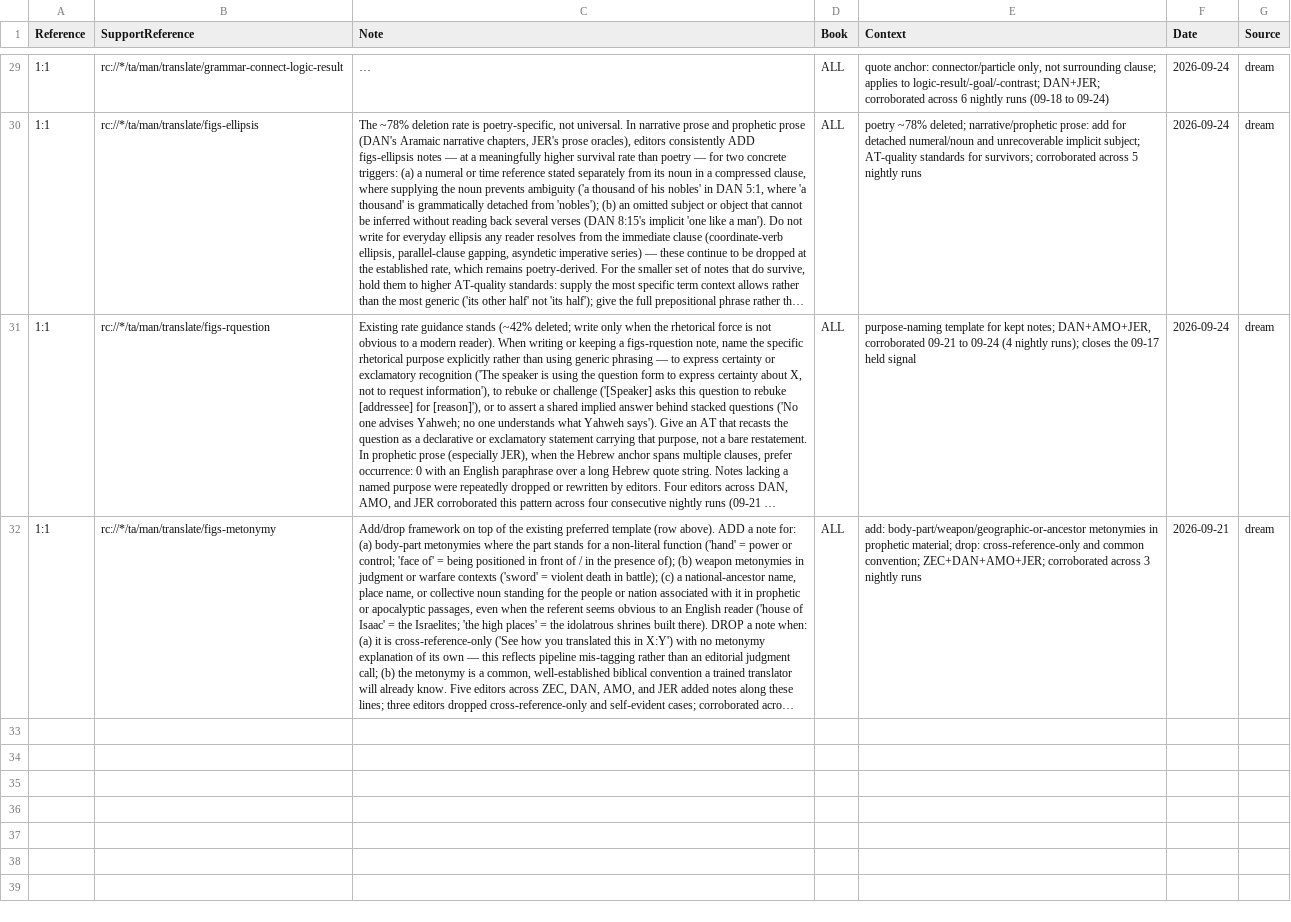
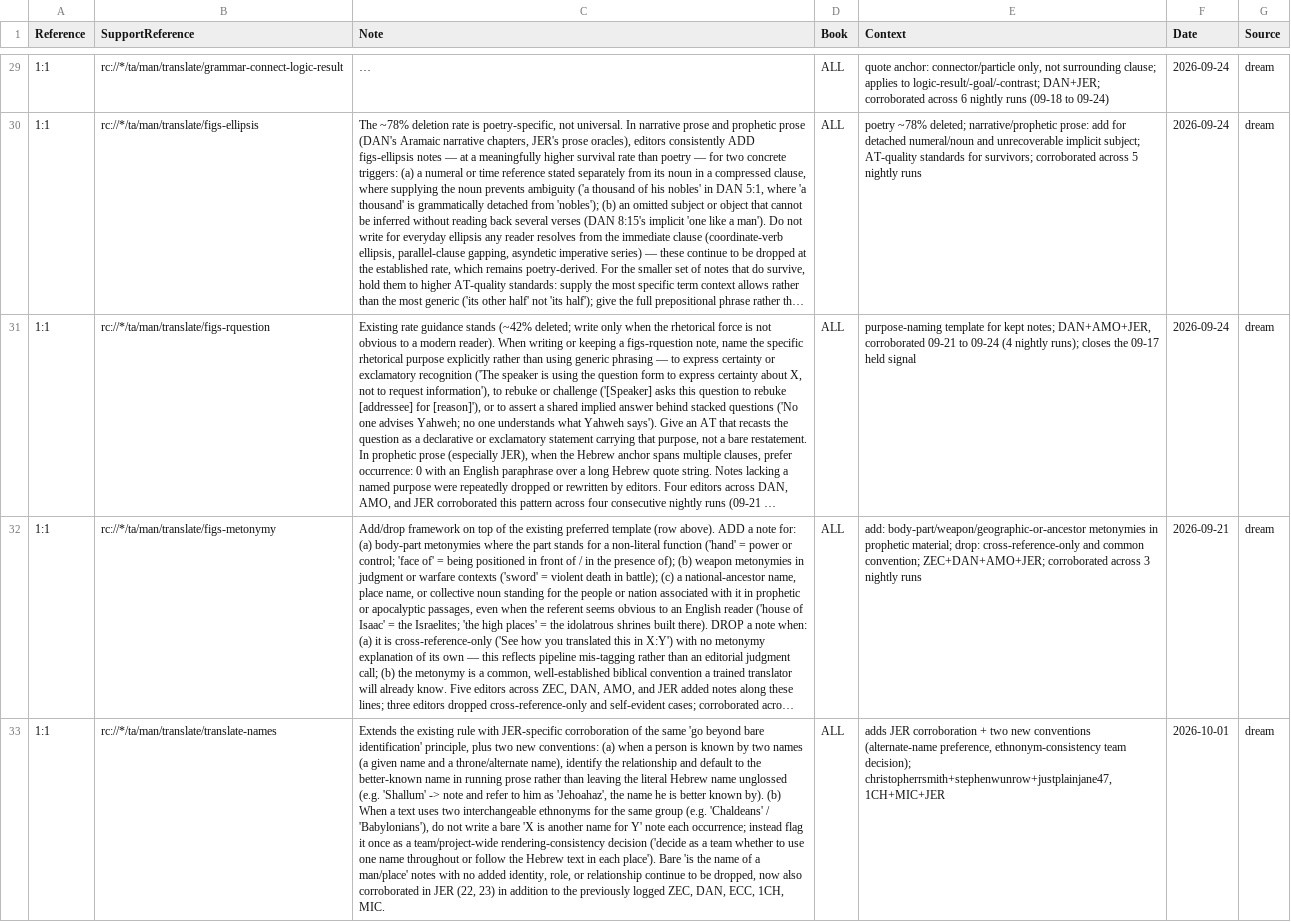
Before and after one commit to unfoldingWord/bp-assistant-skills, a CSV file: data/quick-ref/tn_decisions.csv, drawn as a sheet; only a part is shown, gaps mark what is left out; long unchanged cells end in …; the diff names each change by its address in the sheet, - before the commit and + after, or states it on an @@ line.

Commit message:
chore(dream): consolidate editor feedback (20261001T140043Z)
Tonight's batch (mostly TN add/drop/reword/quote-change signals across DAN/JER/AMO/ZEC/MIC/NUM) is overwhelmingly a re-confirmation of patterns already captured verbatim in tn_decisions.csv and issue_decisions.csv from prior dream runs (figs-metaphor, figs-metonymy, figs-idiom, figs-abstractnouns, writing-pronouns, figs-rquestion, figs-ellipsis genre-split, figs-doublet, translate-symaction, writing-poetry wordplay-drop, quote-anchor discipline, etc. all already match tonight's examples near word-for-word). I'm proposing one genuine strengthen (translate-names gets new JER corroboration with a distinct convention) and surfacing two real self-contradictions in existing memory for human review rather than silently overwriting them.

Review-gated draft — human merges.

```diff
--- a/data/quick-ref/tn_decisions.csv
+++ b/data/quick-ref/tn_decisions.csv
+row 33: 1:1 | rc://*/ta/man/translate/translate-names | Extends the existing rule with JER-specific corroboration of the same 'go beyond bare identification' principle, plus two new conventions: (a) when a person is known by two names (a given name and a throne/alternate name), identify the relationship and default to the better-known name in running prose rather than leaving the literal Hebrew name unglossed (e.g. 'Shallum' -> note and refer to him as 'Jehoahaz', the name he is better known by). (b) When a text uses two interchangeable ethnonyms for the same group (e.g. 'Chaldeans' / 'Babylonians'), do not write a bare 'X is another name for Y' note each occurrence; instead flag it once as a team/project-wide rendering-consistency decision ('decide as a team whether to use one name throughout or follow the Hebrew text in each place'). Bare 'is the name of a man/place' notes with no added identity, role, or relationship continue to be dropped, now also corroborated in JER (22, 23) in addition to the previously logged ZEC, DAN, ECC, 1CH, MIC. | ALL | adds JER corroboration + two new conventions (alternate-name preference, ethnonym-consistency team decision); christopherrsmith+stephenwunrow+justplainjane47, 1CH+MIC+JER | 2026-10-01 | dream
```
Also changed, not shown: 1 other file.
